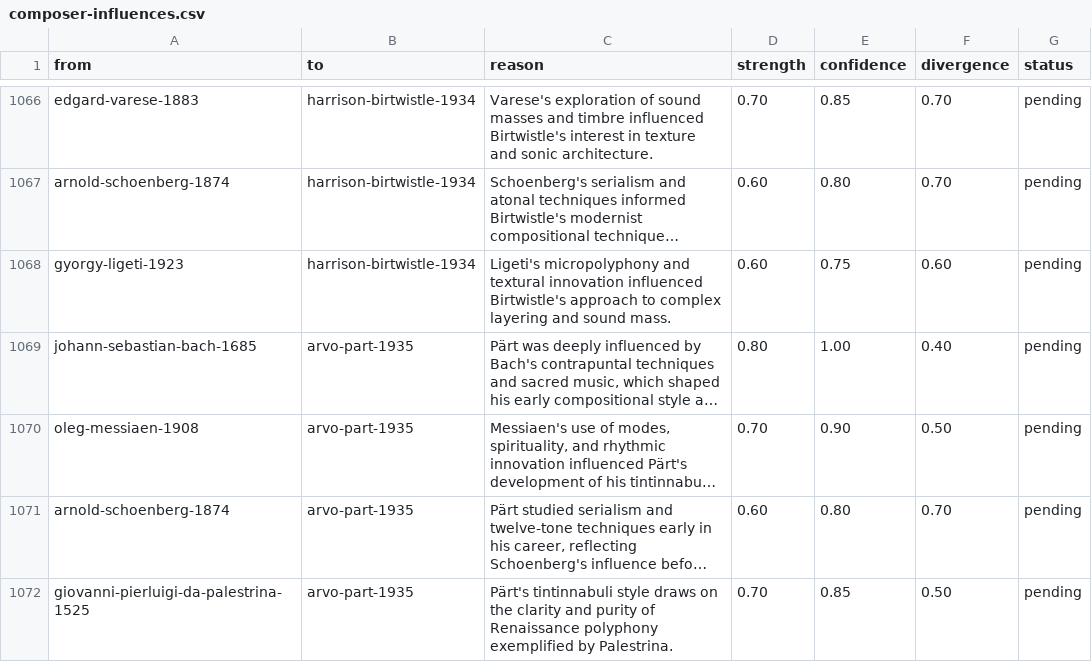
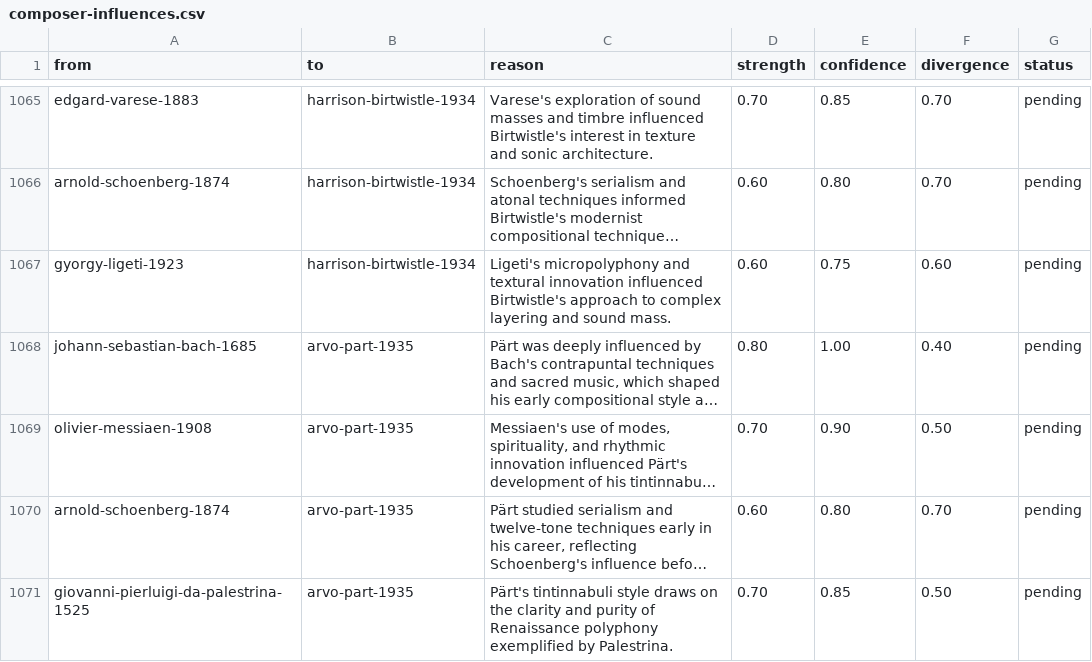
Before and after one commit to embabel/impromptu, a CSV file: data/influences/composer-influences.csv, drawn as a sheet; only a part is shown, gaps mark what is left out; long unchanged cells end in …; addresses are those after the commit; the diff covers the shown part only; the diff names each change by its address in the sheet, - before the commit and + after, or states it on an @@ line.

Commit message:
Correct data errors

```diff
--- a/data/influences/composer-influences.csv
+++ b/data/influences/composer-influences.csv
-A1069 (from): oleg-messiaen-1908
+A1069 (from): olivier-messiaen-1908
```
Also changed, not shown: 1 removed row and 12 edited cells elsewhere in this file.
